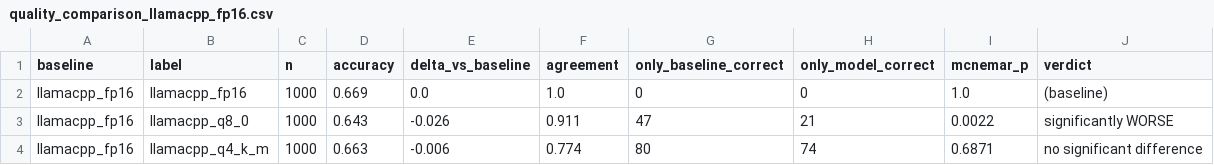
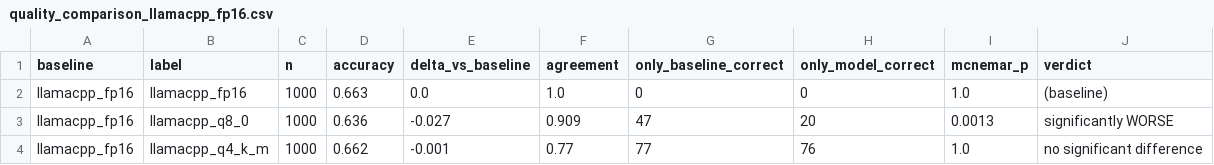
Before and after one commit to rohithram22/llm-serving-at-scale, a CSV file: results/quality_comparison_llamacpp_fp16.csv, drawn as a sheet.

```diff
--- a/results/quality_comparison_llamacpp_fp16.csv
+++ b/results/quality_comparison_llamacpp_fp16.csv
@@ -1,4 +1,4 @@
 baseline,label,n,accuracy,delta_vs_baseline,agreement,only_baseline_correct,only_model_correct,mcnemar_p,verdict
-llamacpp_fp16,llamacpp_fp16,1000,0.669,0.0,1.0,0,0,1.0,(baseline)
-llamacpp_fp16,llamacpp_q8_0,1000,0.643,-0.026,0.911,47,21,0.0022,significantly WORSE
-llamacpp_fp16,llamacpp_q4_k_m,1000,0.663,-0.006,0.774,80,74,0.6871,no significant difference
+llamacpp_fp16,llamacpp_fp16,1000,0.663,0.0,1.0,0,0,1.0,(baseline)
+llamacpp_fp16,llamacpp_q8_0,1000,0.636,-0.027,0.909,47,20,0.0013,significantly WORSE
+llamacpp_fp16,llamacpp_q4_k_m,1000,0.662,-0.001,0.77,77,76,1.0,no significant difference
```
Also changed, not shown: results/loadtest_summary.csv, results/quality/llamacpp_fp16_preds.csv, 17 other files.
